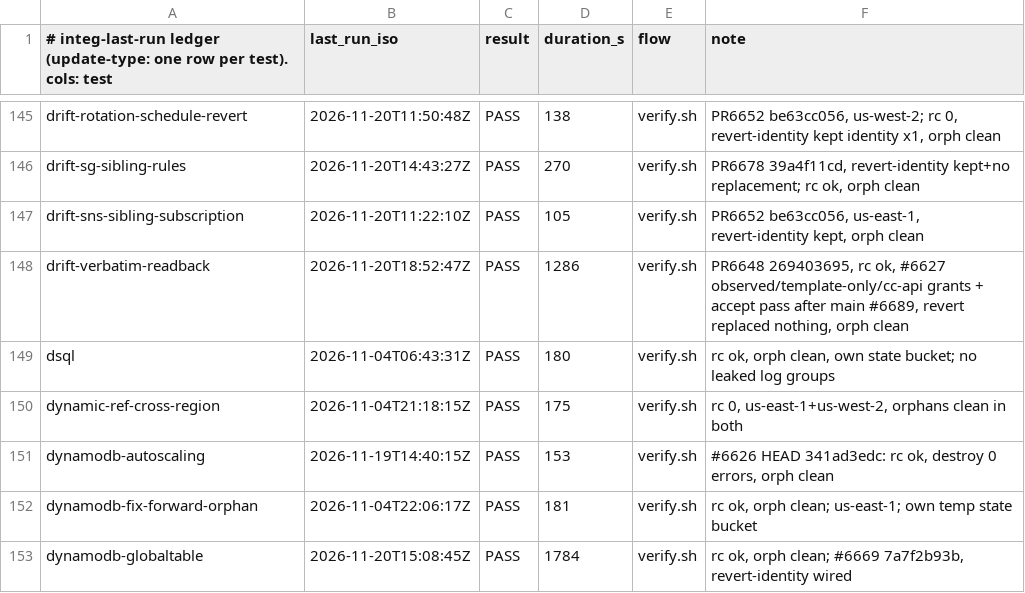
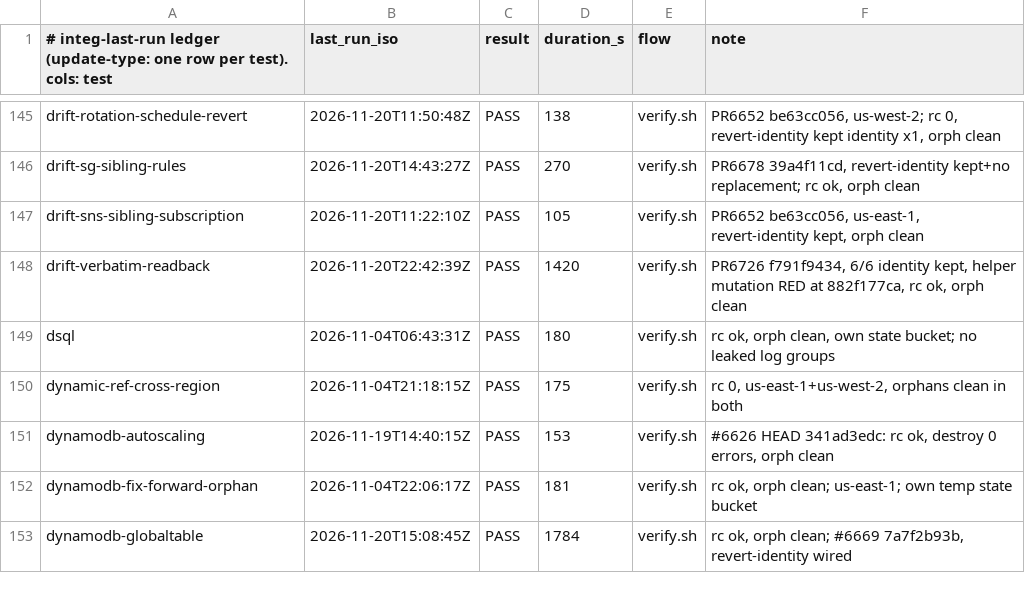
Before and after one commit to go-to-k/cdkd, a TSV file: docs/_generated/integ-last-run.tsv, drawn as a sheet; only a part is shown, gaps mark what is left out.

Commit message:
chore(integ): record drift-verbatim-readback PASS at f791f9434
6/6 identity kept, helper mutation RED at 882f177ca, rc ok, orphans clean.

```diff
--- a/docs/_generated/integ-last-run.tsv
+++ b/docs/_generated/integ-last-run.tsv
@@ -147,3 +147,3 @@ drift-sg-sibling-rules	2026-11-20T14:43:27Z	PASS	270	verify.sh	PR6678 39a4f11cd,
 drift-sns-sibling-subscription	2026-11-20T11:22:10Z	PASS	105	verify.sh	PR6652 be63cc056, us-east-1, revert-identity kept, orph clean
-drift-verbatim-readback	2026-11-20T18:52:47Z	PASS	1286	verify.sh	PR6648 269403695, rc ok, #6627 observed/template-only/cc-api grants + accept pass after main #6689, revert replaced nothing, orph clean
+drift-verbatim-readback	2026-11-20T22:42:39Z	PASS	1420	verify.sh	PR6726 f791f9434, 6/6 identity kept, helper mutation RED at 882f177ca, rc ok, orph clean
 dsql	2026-11-04T06:43:31Z	PASS	180	verify.sh	rc ok, orph clean, own state bucket; no leaked log groups
```
